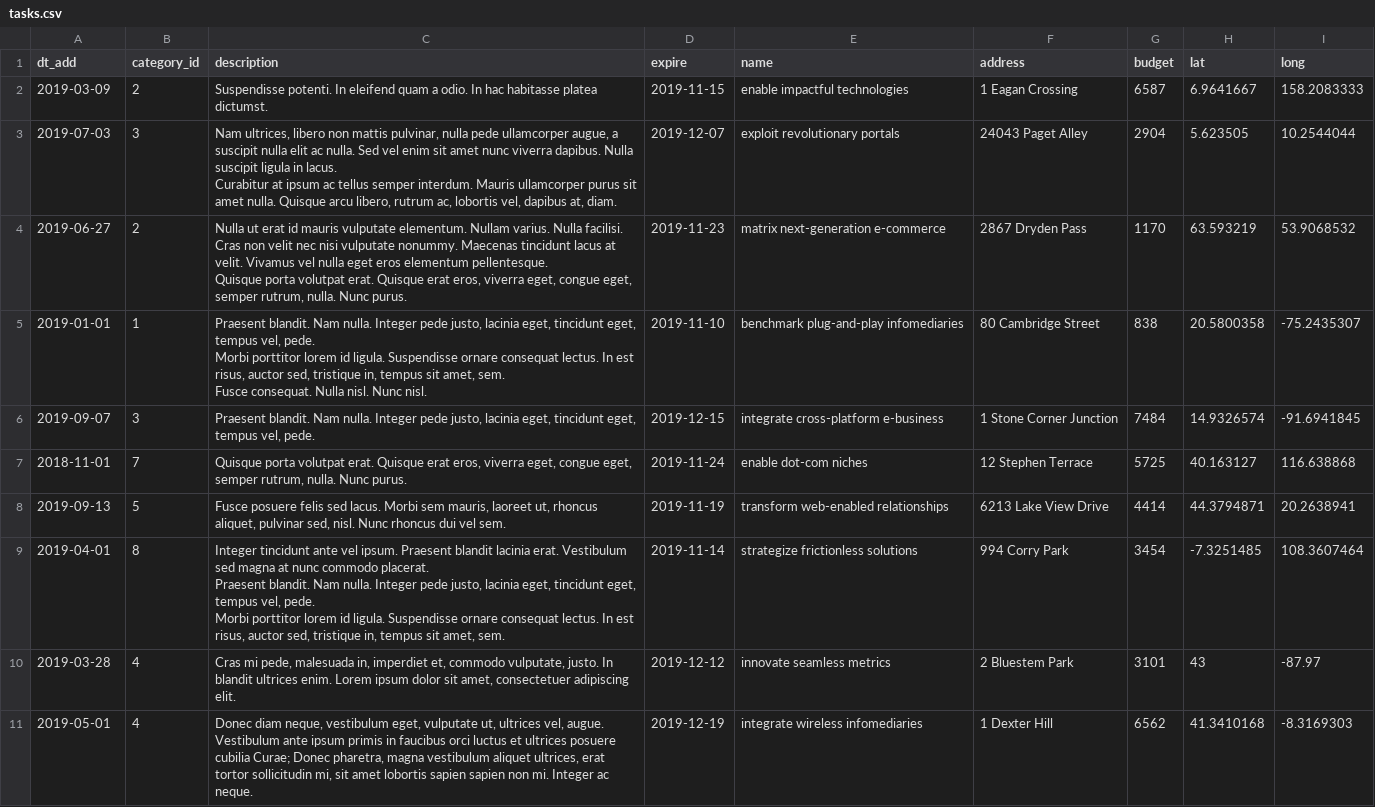
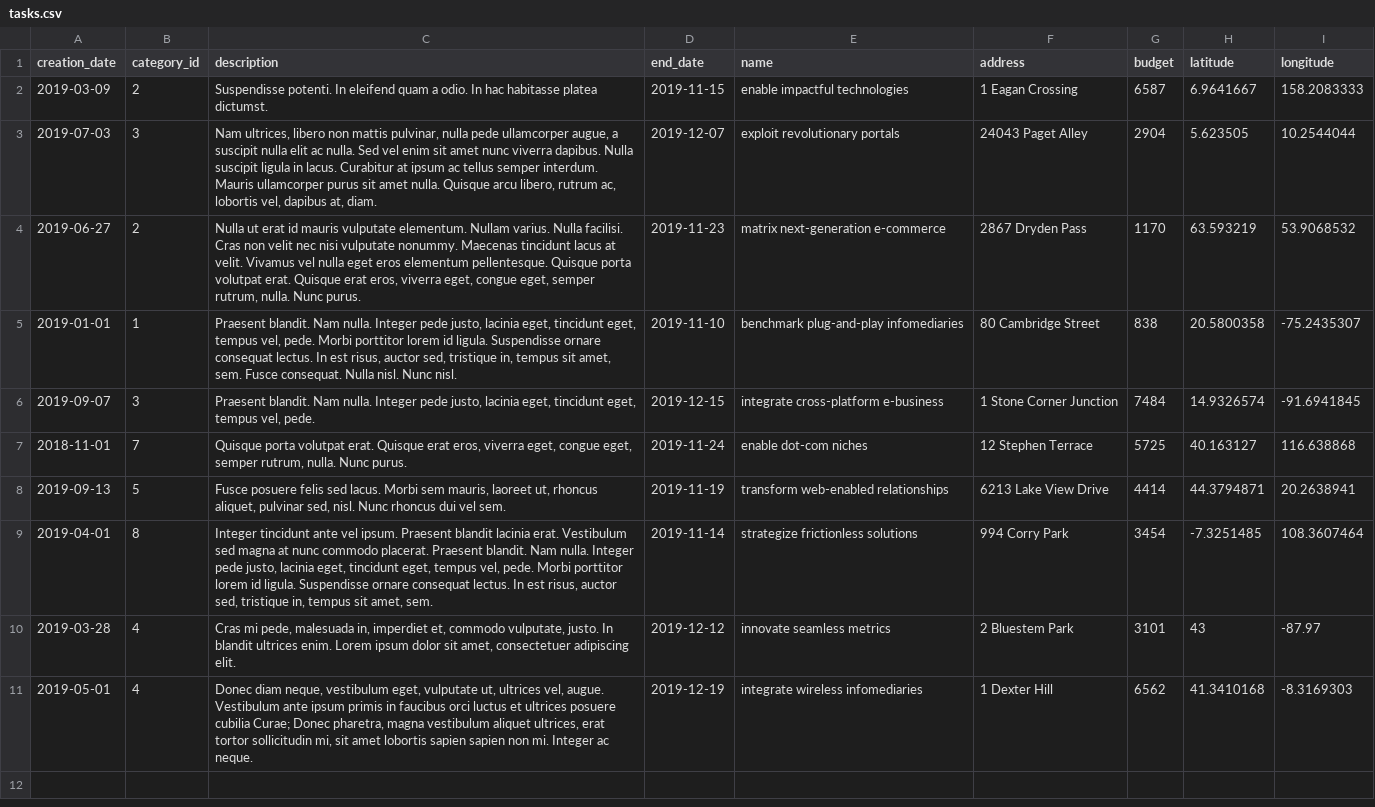
Before and after one commit to htmlacademy-yii/1028971-task-force-1, a CSV file: data/tasks.csv, drawn as a sheet.

```diff
--- a/data/tasks.csv
+++ b/data/tasks.csv
@@ -1,16 +1,6 @@
-dt_add,category_id,description,expire,name,address,budget,lat,long
+creation_date,category_id,description,end_date,name,address,budget,latitude,longitude
 2019-03-09,2,Suspendisse potenti. In eleifend quam a odio. In hac habitasse platea dictumst.,2019-11-15,enable impactful technologies,1 Eagan Crossing,6587,6.9641667,158.2083333
-2019-07-03,3,"Nam ultrices, libero non mattis pulvinar, nulla pede ullamcorper augue, a suscipit nulla elit ac nulla. Sed vel enim sit amet nunc viverra dapibus. Nulla suscipit ligula in lacus.
-
-Curabitur at ipsum ac tellus semper interdum. Mauris ullamcorper purus sit amet nulla. Quisque arcu libero, rutrum ac, lobortis vel, dapibus at, diam.",2019-12-07,exploit revolutionary portals,24043 Paget Alley,2904,5.623505,10.2544044
-2019-06-27,2,"Nulla ut erat id mauris vulputate elementum. Nullam varius. Nulla facilisi.
-
-Cras non velit nec nisi vulputate nonummy. Maecenas tincidunt lacus at velit. Vivamus vel nulla eget eros elementum pellentesque.
-
-Quisque porta volutpat erat. Quisque erat eros, viverra eget, congue eget, semper rutrum, nulla. Nunc purus.",2019-11-23,matrix next-generation e-commerce,2867 Dryden Pass,1170,63.593219,53.9068532
-2019-01-01,1,"Praesent blandit. Nam nulla. Integer pede justo, lacinia eget, tincidunt eget, tempus vel, pede.
-
-Morbi porttitor lorem id ligula. Suspendisse ornare consequat lectus. In est risus, auctor sed, tristique in, tempus sit amet, sem.
-
-Fusce consequat. Nulla nisl. Nunc nisl.",2019-11-10,benchmark plug-and-play infomediaries,80 Cambridge Street,838,20.5800358,-75.2435307
+2019-07-03,3,"Nam ultrices, libero non mattis pulvinar, nulla pede ullamcorper augue, a suscipit nulla elit ac nulla. Sed vel enim sit amet nunc viverra dapibus. Nulla suscipit ligula in lacus. Curabitur at ipsum ac tellus semper interdum. Mauris ullamcorper purus sit amet nulla. Quisque arcu libero, rutrum ac, lobortis vel, dapibus at, diam.",2019-12-07,exploit revolutionary portals,24043 Paget Alley,2904,5.623505,10.2544044
+2019-06-27,2,"Nulla ut erat id mauris vulputate elementum. Nullam varius. Nulla facilisi. Cras non velit nec nisi vulputate nonummy. Maecenas tincidunt lacus at velit. Vivamus vel nulla eget eros elementum pellentesque. Quisque porta volutpat erat. Quisque erat eros, viverra eget, congue eget, semper rutrum, nulla. Nunc purus.",2019-11-23,matrix next-generation e-commerce,2867 Dryden Pass,1170,63.593219,53.9068532
+2019-01-01,1,"Praesent blandit. Nam nulla. Integer pede justo, lacinia eget, tincidunt eget, tempus vel, pede. Morbi porttitor lorem id ligula. Suspendisse ornare consequat lectus. In est risus, auctor sed, tristique in, tempus sit amet, sem. Fusce consequat. Nulla nisl. Nunc nisl.",2019-11-10,benchmark plug-and-play infomediaries,80 Cambridge Street,838,20.5800358,-75.2435307
 2019-09-07,3,"Praesent blandit. Nam nulla. Integer pede justo, lacinia eget, tincidunt eget, tempus vel, pede.",2019-12-15,integrate cross-platform e-business,1 Stone Corner Junction,7484,14.9326574,-91.6941845
@@ -18,7 +8,3 @@ Fusce consequat. Nulla nisl. Nunc nisl.",2019-11-10,benchmark plug-and-play info
 2019-09-13,5,"Fusce posuere felis sed lacus. Morbi sem mauris, laoreet ut, rhoncus aliquet, pulvinar sed, nisl. Nunc rhoncus dui vel sem.",2019-11-19,transform web-enabled relationships,6213 Lake View Drive,4414,44.3794871,20.2638941
-2019-04-01,8,"Integer tincidunt ante vel ipsum. Praesent blandit lacinia erat. Vestibulum sed magna at nunc commodo placerat.
-
-Praesent blandit. Nam nulla. Integer pede justo, lacinia eget, tincidunt eget, tempus vel, pede.
-
-Morbi porttitor lorem id ligula. Suspendisse ornare consequat lectus. In est risus, auctor sed, tristique in, tempus sit amet, sem.",2019-11-14,strategize frictionless solutions,994 Corry Park,3454,-7.3251485,108.3607464
+2019-04-01,8,"Integer tincidunt ante vel ipsum. Praesent blandit lacinia erat. Vestibulum sed magna at nunc commodo placerat. Praesent blandit. Nam nulla. Integer pede justo, lacinia eget, tincidunt eget, tempus vel, pede. Morbi porttitor lorem id ligula. Suspendisse ornare consequat lectus. In est risus, auctor sed, tristique in, tempus sit amet, sem.",2019-11-14,strategize frictionless solutions,994 Corry Park,3454,-7.3251485,108.3607464
 2019-03-28,4,"Cras mi pede, malesuada in, imperdiet et, commodo vulputate, justo. In blandit ultrices enim. Lorem ipsum dolor sit amet, consectetuer adipiscing elit.",2019-12-12,innovate seamless metrics,2 Bluestem Park,3101,43,-87.97
```
Also changed, not shown: 7 other files.
